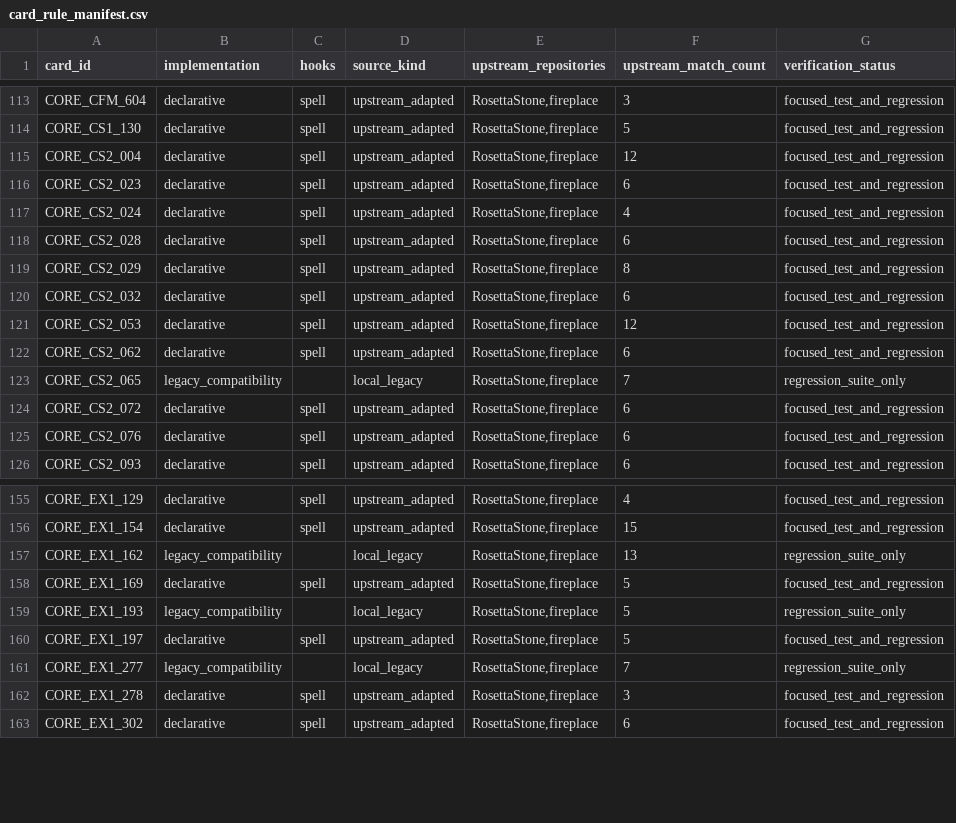
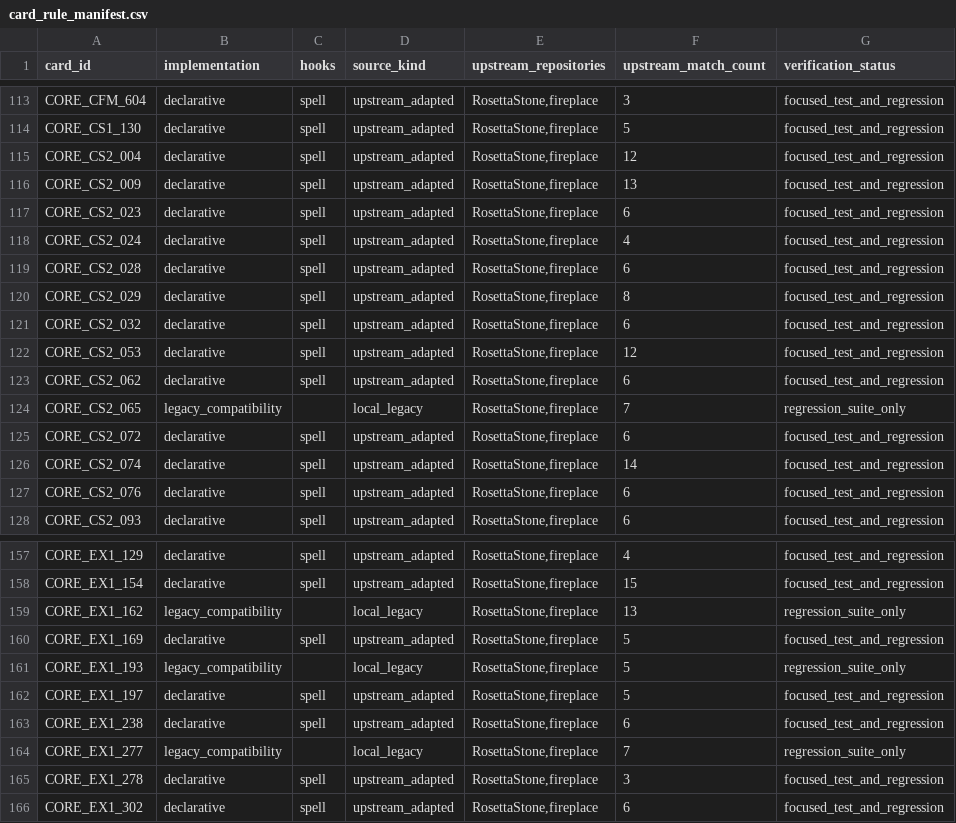
Before and after one commit to luentong/lushi, a CSV file: reports/card_rule_manifest.csv, drawn as a sheet; only a part is shown, gaps mark what is left out.

Commit message:
migrate buff overload weapon spell tranche

```diff
--- a/reports/card_rule_manifest.csv
+++ b/reports/card_rule_manifest.csv
@@ -115,2 +115,3 @@ CORE_CS1_130,declarative,spell,upstream_adapted,"RosettaStone,fireplace",5,focus
 CORE_CS2_004,declarative,spell,upstream_adapted,"RosettaStone,fireplace",12,focused_test_and_regression
+CORE_CS2_009,declarative,spell,upstream_adapted,"RosettaStone,fireplace",13,focused_test_and_regression
 CORE_CS2_023,declarative,spell,upstream_adapted,"RosettaStone,fireplace",6,focused_test_and_regression
@@ -124,2 +125,3 @@ CORE_CS2_065,legacy_compatibility,,local_legacy,"RosettaStone,fireplace",7,regre
 CORE_CS2_072,declarative,spell,upstream_adapted,"RosettaStone,fireplace",6,focused_test_and_regression
+CORE_CS2_074,declarative,spell,upstream_adapted,"RosettaStone,fireplace",14,focused_test_and_regression
 CORE_CS2_076,declarative,spell,upstream_adapted,"RosettaStone,fireplace",6,focused_test_and_regression
@@ -160,2 +162,3 @@ CORE_EX1_193,legacy_compatibility,,local_legacy,"RosettaStone,fireplace",5,regre
 CORE_EX1_197,declarative,spell,upstream_adapted,"RosettaStone,fireplace",5,focused_test_and_regression
+CORE_EX1_238,declarative,spell,upstream_adapted,"RosettaStone,fireplace",6,focused_test_and_regression
 CORE_EX1_277,legacy_compatibility,,local_legacy,"RosettaStone,fireplace",7,regression_suite_only
```
Also changed, not shown: reports/standard_rule_coverage.csv, 4 other files.
